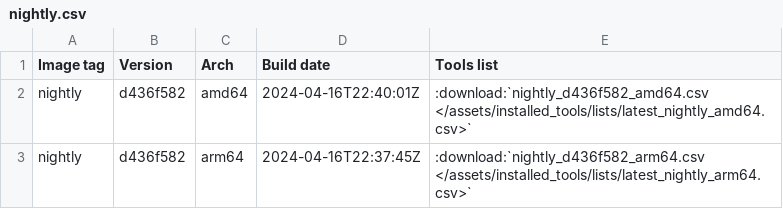
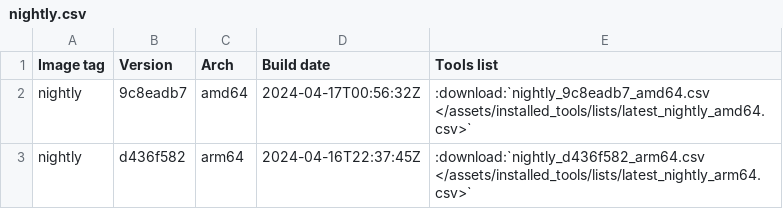
Before and after one commit to ThePorgs/Exegol-docs, a CSV file: source/assets/installed_tools/nightly.csv, drawn as a sheet.

```diff
--- a/source/assets/installed_tools/nightly.csv
+++ b/source/assets/installed_tools/nightly.csv
@@ -1,3 +1,3 @@
 Image tag,Version,Arch,Build date,Tools list
-nightly,d436f582,amd64,2024-04-16T22:40:01Z,:download:`nightly_d436f582_amd64.csv       </assets/installed_tools/lists/latest_nightly_amd64.csv>`
+nightly,9c8eadb7,amd64,2024-04-17T00:56:32Z,:download:`nightly_9c8eadb7_amd64.csv       </assets/installed_tools/lists/latest_nightly_amd64.csv>`
 nightly,d436f582,arm64,2024-04-16T22:37:45Z,:download:`nightly_d436f582_arm64.csv       </assets/installed_tools/lists/latest_nightly_arm64.csv>`
```
